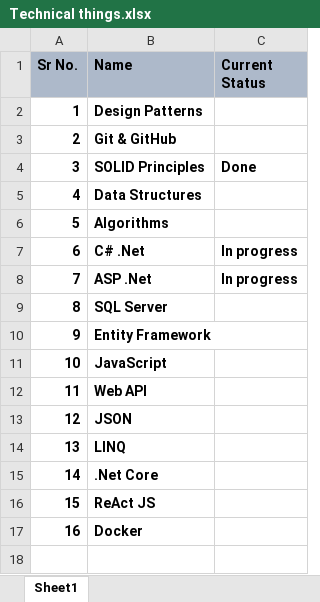
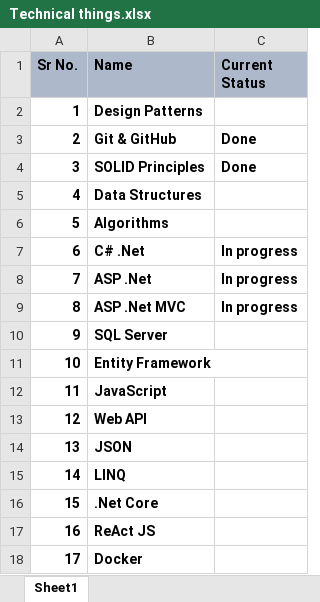
Before and after one commit to APDHAMANE/Interview-Documents, an Excel workbook: Technical things.xlsx, sheet Sheet1, drawn as a sheet; values as stored, in another font and other column widths than the file's, no borders; addresses are those after the commit; the diff names each change by its address in the sheet, - before the commit and + after, or states it on an @@ line.

```diff
--- a/Technical things.xlsx (sheet Sheet1)
+++ b/Technical things.xlsx (sheet Sheet1)
-C3 (Current Status): (empty)
+C3 (Current Status): Done
+row 9: 8 | ASP .Net MVC | In progress
@@ column A (Sr No.) renumbered from row 10 down @@
```
Also changed, not shown: 2 other files.
